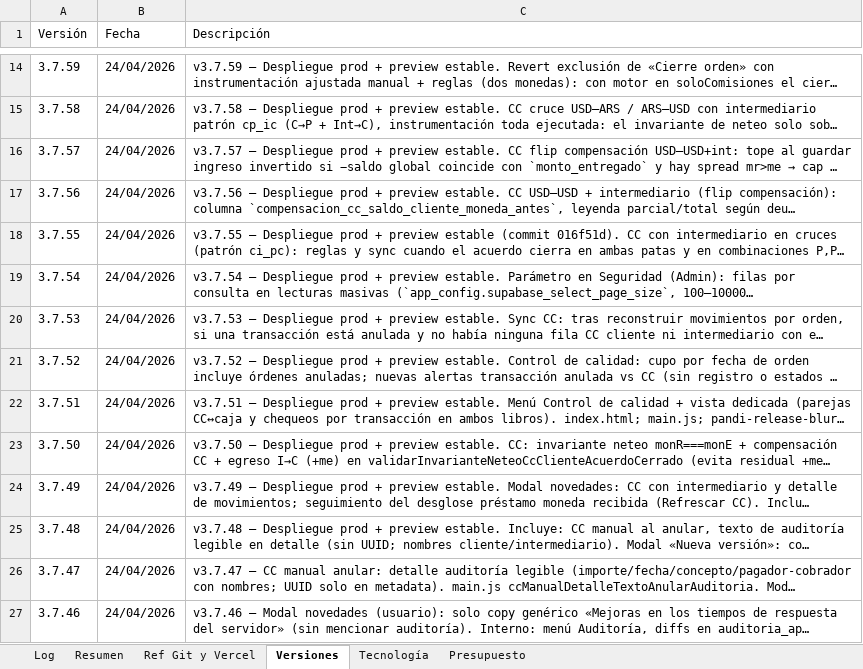
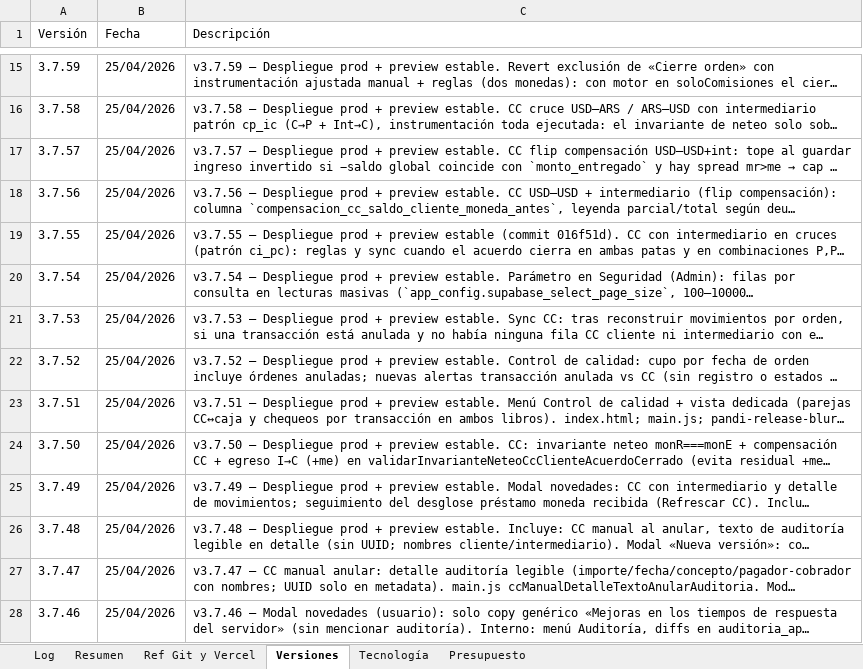
Before and after one commit to lucasbustosmartin-coder/pandy, an Excel workbook: Bitacora_tareas.xlsx, sheet Versiones, drawn as a sheet; only a part is shown, gaps mark what is left out; long unchanged cells end in …; values as stored, in another font and other column widths than the file's, no borders; addresses are those after the commit; the diff covers the shown part only; the diff names each change by its address in the sheet, - before the commit and + after, or states it on an @@ line.

```diff
--- a/Bitacora_tareas.xlsx (sheet Versiones)
+++ b/Bitacora_tareas.xlsx (sheet Versiones)
-B15:B28 (Fecha): 24/04/2026
+B15:B28 (Fecha): 25/04/2026
```
Also changed, not shown: 1 added row and 180 edited cells elsewhere in this sheet, sheet Log, sheet Resumen, 3 other files.
